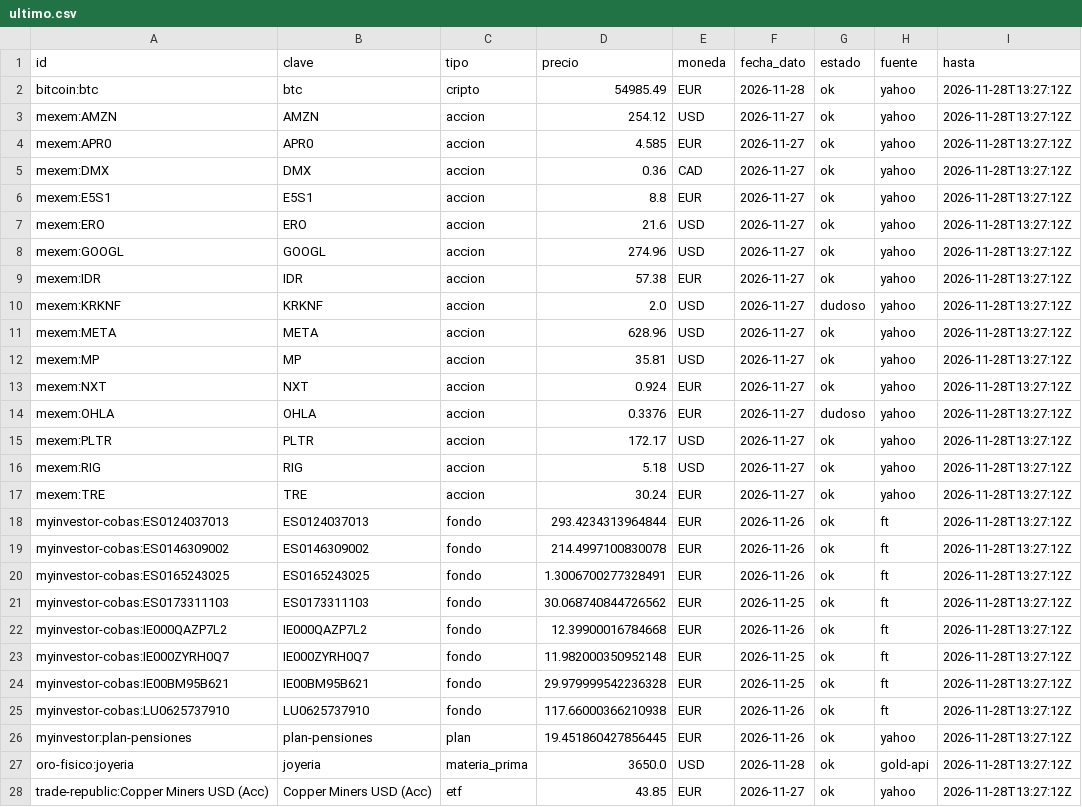
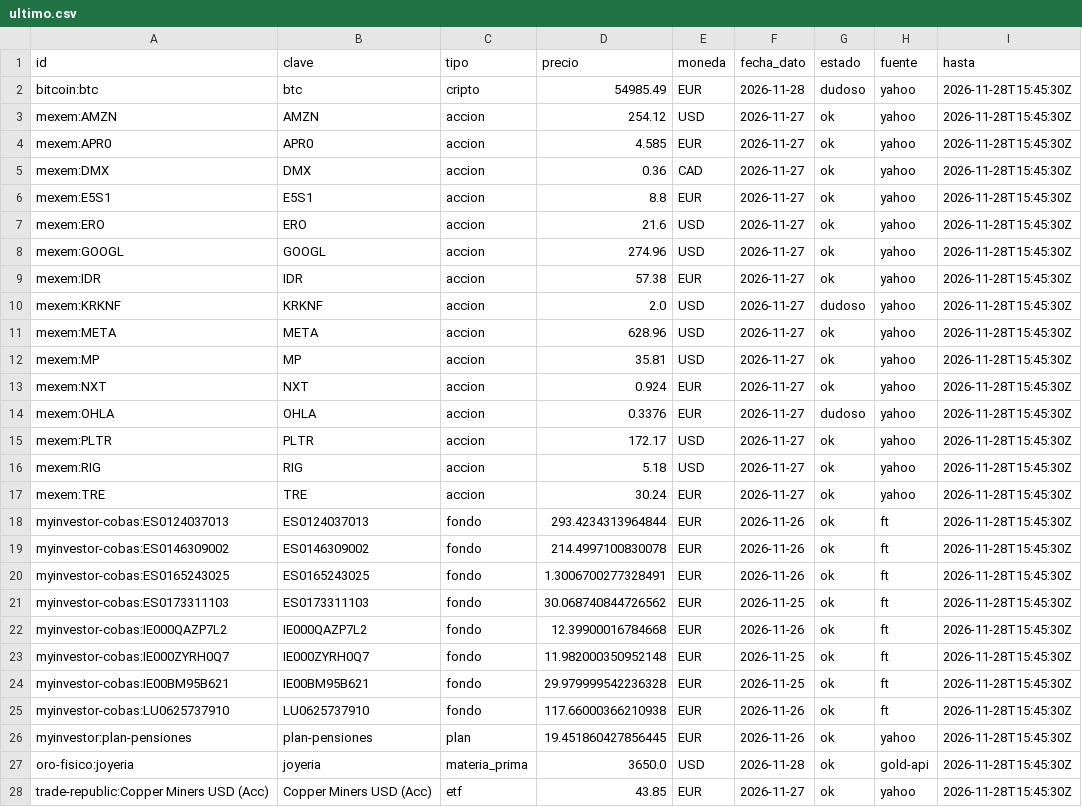
Before and after one commit to Bga1906/cartera-precios-diarios, a CSV file: oficial/ultimo.csv, drawn as a sheet; only a part is shown; the diff covers the shown part only.

```diff
--- a/oficial/ultimo.csv
+++ b/oficial/ultimo.csv
@@ -1,28 +1,28 @@
 id,clave,tipo,precio,moneda,fecha_dato,estado,fuente,hasta
-bitcoin:btc,btc,cripto,54985.49,EUR,2026-11-28,ok,yahoo,2026-11-28T13:27:12Z
-mexem:AMZN,AMZN,accion,254.12,USD,2026-11-27,ok,yahoo,2026-11-28T13:27:12Z
-mexem:APR0,APR0,accion,4.585,EUR,2026-11-27,ok,yahoo,2026-11-28T13:27:12Z
-mexem:DMX,DMX,accion,0.36,CAD,2026-11-27,ok,yahoo,2026-11-28T13:27:12Z
-mexem:E5S1,E5S1,accion,8.8,EUR,2026-11-27,ok,yahoo,2026-11-28T13:27:12Z
-mexem:ERO,ERO,accion,21.6,USD,2026-11-27,ok,yahoo,2026-11-28T13:27:12Z
-mexem:GOOGL,GOOGL,accion,274.96,USD,2026-11-27,ok,yahoo,2026-11-28T13:27:12Z
-mexem:IDR,IDR,accion,57.38,EUR,2026-11-27,ok,yahoo,2026-11-28T13:27:12Z
-mexem:KRKNF,KRKNF,accion,2.0,USD,2026-11-27,dudoso,yahoo,2026-11-28T13:27:12Z
-mexem:META,META,accion,628.96,USD,2026-11-27,ok,yahoo,2026-11-28T13:27:12Z
-mexem:MP,MP,accion,35.81,USD,2026-11-27,ok,yahoo,2026-11-28T13:27:12Z
-mexem:NXT,NXT,accion,0.924,EUR,2026-11-27,ok,yahoo,2026-11-28T13:27:12Z
-mexem:OHLA,OHLA,accion,0.3376,EUR,2026-11-27,dudoso,yahoo,2026-11-28T13:27:12Z
-mexem:PLTR,PLTR,accion,172.17,USD,2026-11-27,ok,yahoo,2026-11-28T13:27:12Z
-mexem:RIG,RIG,accion,5.18,USD,2026-11-27,ok,yahoo,2026-11-28T13:27:12Z
-mexem:TRE,TRE,accion,30.24,EUR,2026-11-27,ok,yahoo,2026-11-28T13:27:12Z
-myinvestor-cobas:ES0124037013,ES0124037013,fondo,293.4234313964844,EUR,2026-11-26,ok,ft,2026-11-28T13:27:12Z
-myinvestor-cobas:ES0146309002,ES0146309002,fondo,214.4997100830078,EUR,2026-11-26,ok,ft,2026-11-28T13:27:12Z
-myinvestor-cobas:ES0165243025,ES0165243025,fondo,1.3006700277328491,EUR,2026-11-26,ok,ft,2026-11-28T13:27:12Z
-myinvestor-cobas:ES0173311103,ES0173311103,fondo,30.068740844726562,EUR,2026-11-25,ok,ft,2026-11-28T13:27:12Z
-myinvestor-cobas:IE000QAZP7L2,IE000QAZP7L2,fondo,12.39900016784668,EUR,2026-11-26,ok,ft,2026-11-28T13:27:12Z
-myinvestor-cobas:IE000ZYRH0Q7,IE000ZYRH0Q7,fondo,11.982000350952148,EUR,2026-11-25,ok,ft,2026-11-28T13:27:12Z
-myinvestor-cobas:IE00BM95B621,IE00BM95B621,fondo,29.979999542236328,EUR,2026-11-25,ok,ft,2026-11-28T13:27:12Z
-myinvestor-cobas:LU0625737910,LU0625737910,fondo,117.66000366210938,EUR,2026-11-26,ok,ft,2026-11-28T13:27:12Z
-myinvestor:plan-pensiones,plan-pensiones,plan,19.451860427856445,EUR,2026-11-26,ok,yahoo,2026-11-28T13:27:12Z
-oro-fisico:joyeria,joyeria,materia_prima,3650.0,USD,2026-11-28,ok,gold-api,2026-11-28T13:27:12Z
-trade-republic:Copper Miners USD (Acc),Copper Miners USD (Acc),etf,43.85,EUR,2026-11-27,ok,yahoo,2026-11-28T13:27:12Z
+bitcoin:btc,btc,cripto,54985.49,EUR,2026-11-28,dudoso,yahoo,2026-11-28T15:45:30Z
+mexem:AMZN,AMZN,accion,254.12,USD,2026-11-27,ok,yahoo,2026-11-28T15:45:30Z
+mexem:APR0,APR0,accion,4.585,EUR,2026-11-27,ok,yahoo,2026-11-28T15:45:30Z
+mexem:DMX,DMX,accion,0.36,CAD,2026-11-27,ok,yahoo,2026-11-28T15:45:30Z
+mexem:E5S1,E5S1,accion,8.8,EUR,2026-11-27,ok,yahoo,2026-11-28T15:45:30Z
+mexem:ERO,ERO,accion,21.6,USD,2026-11-27,ok,yahoo,2026-11-28T15:45:30Z
+mexem:GOOGL,GOOGL,accion,274.96,USD,2026-11-27,ok,yahoo,2026-11-28T15:45:30Z
+mexem:IDR,IDR,accion,57.38,EUR,2026-11-27,ok,yahoo,2026-11-28T15:45:30Z
+mexem:KRKNF,KRKNF,accion,2.0,USD,2026-11-27,dudoso,yahoo,2026-11-28T15:45:30Z
+mexem:META,META,accion,628.96,USD,2026-11-27,ok,yahoo,2026-11-28T15:45:30Z
+mexem:MP,MP,accion,35.81,USD,2026-11-27,ok,yahoo,2026-11-28T15:45:30Z
+mexem:NXT,NXT,accion,0.924,EUR,2026-11-27,ok,yahoo,2026-11-28T15:45:30Z
+mexem:OHLA,OHLA,accion,0.3376,EUR,2026-11-27,dudoso,yahoo,2026-11-28T15:45:30Z
+mexem:PLTR,PLTR,accion,172.17,USD,2026-11-27,ok,yahoo,2026-11-28T15:45:30Z
+mexem:RIG,RIG,accion,5.18,USD,2026-11-27,ok,yahoo,2026-11-28T15:45:30Z
+mexem:TRE,TRE,accion,30.24,EUR,2026-11-27,ok,yahoo,2026-11-28T15:45:30Z
+myinvestor-cobas:ES0124037013,ES0124037013,fondo,293.4234313964844,EUR,2026-11-26,ok,ft,2026-11-28T15:45:30Z
+myinvestor-cobas:ES0146309002,ES0146309002,fondo,214.4997100830078,EUR,2026-11-26,ok,ft,2026-11-28T15:45:30Z
+myinvestor-cobas:ES0165243025,ES0165243025,fondo,1.3006700277328491,EUR,2026-11-26,ok,ft,2026-11-28T15:45:30Z
+myinvestor-cobas:ES0173311103,ES0173311103,fondo,30.068740844726562,EUR,2026-11-25,ok,ft,2026-11-28T15:45:30Z
+myinvestor-cobas:IE000QAZP7L2,IE000QAZP7L2,fondo,12.39900016784668,EUR,2026-11-26,ok,ft,2026-11-28T15:45:30Z
+myinvestor-cobas:IE000ZYRH0Q7,IE000ZYRH0Q7,fondo,11.982000350952148,EUR,2026-11-25,ok,ft,2026-11-28T15:45:30Z
+myinvestor-cobas:IE00BM95B621,IE00BM95B621,fondo,29.979999542236328,EUR,2026-11-25,ok,ft,2026-11-28T15:45:30Z
+myinvestor-cobas:LU0625737910,LU0625737910,fondo,117.66000366210938,EUR,2026-11-26,ok,ft,2026-11-28T15:45:30Z
+myinvestor:plan-pensiones,plan-pensiones,plan,19.451860427856445,EUR,2026-11-26,ok,yahoo,2026-11-28T15:45:30Z
+oro-fisico:joyeria,joyeria,materia_prima,3650.0,USD,2026-11-28,ok,gold-api,2026-11-28T15:45:30Z
+trade-republic:Copper Miners USD (Acc),Copper Miners USD (Acc),etf,43.85,EUR,2026-11-27,ok,yahoo,2026-11-28T15:45:30Z
```
Also changed, not shown: 4 edited cells elsewhere in this file, 3 other files.
